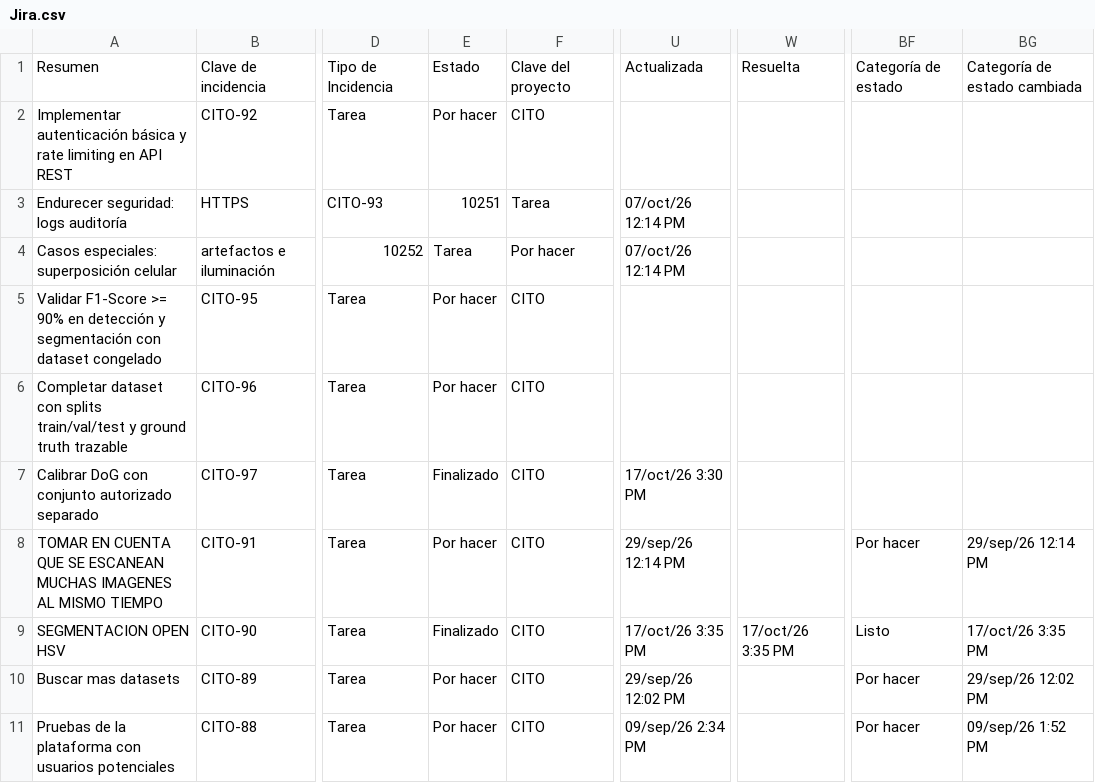
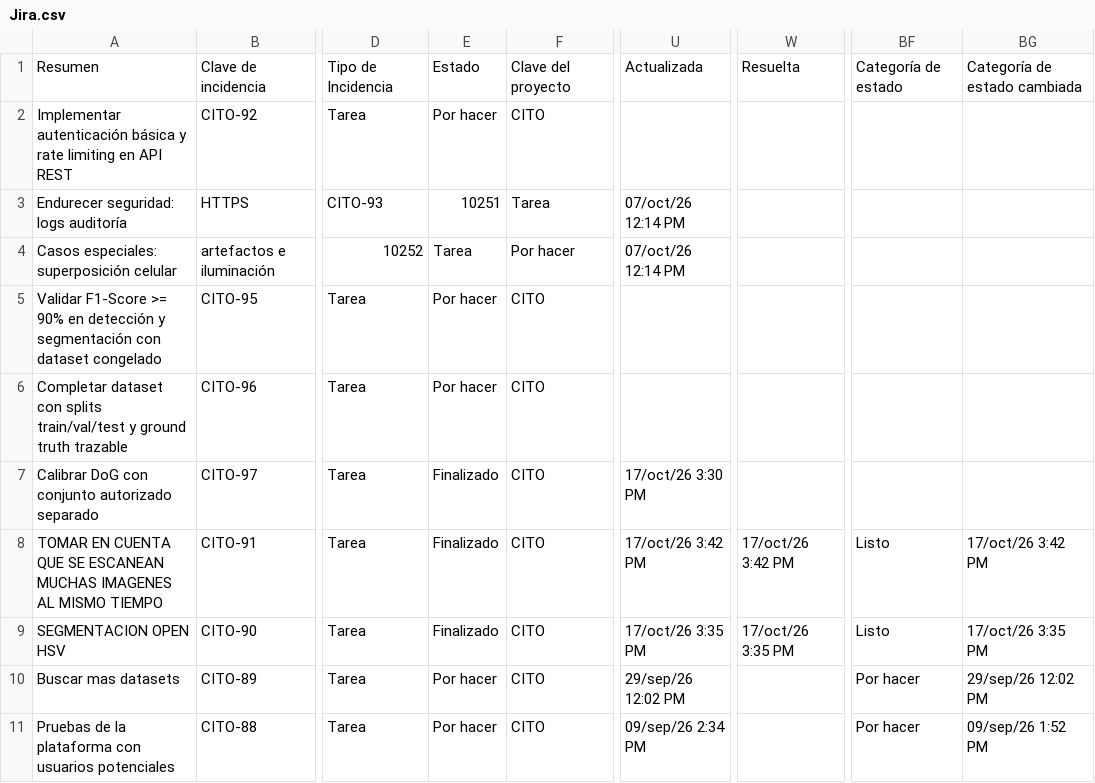
Before and after one commit to zowy4/CitoCounter-Proto, a CSV file: .github/Jira.csv, drawn as a sheet; only a part is shown, gaps mark what is left out; the diff names each change by its address in the sheet, - before the commit and + after, or states it on an @@ line.

```diff
--- a/.github/Jira.csv
+++ b/.github/Jira.csv
-E8: Por hacer
+E8: Finalizado
-U8: 29/sep/26 12:14 PM
+U8: 17/oct/26 3:42 PM
-W8: (empty)
+W8: 17/oct/26 3:42 PM
-BF8: Por hacer
+BF8: Listo
-BG8: 29/sep/26 12:14 PM
+BG8: 17/oct/26 3:42 PM
```
Also changed, not shown: 4 other files.
